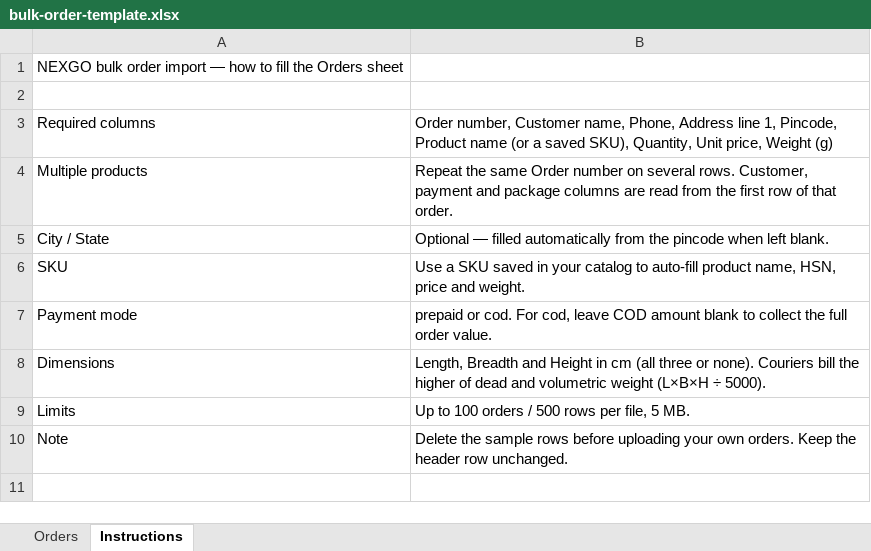
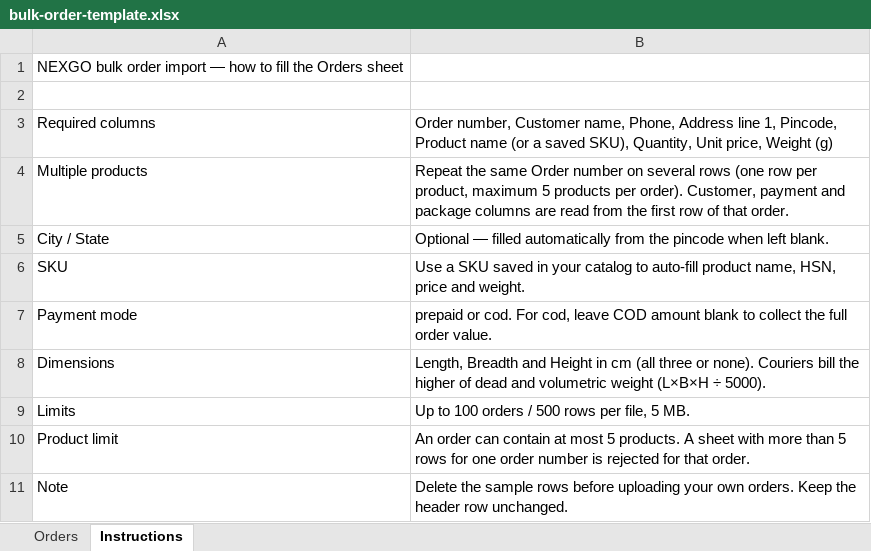
Before and after one commit to riju-talk/Nexgo, an Excel workbook: public/bulk-order-template.xlsx, sheet Instructions, drawn as a sheet; values as stored, in another font and other column widths than the file's, no borders; the diff names each change by its address in the sheet, - before the commit and + after, or states it on an @@ line.

Commit message:
added demo data and modular changes

```diff
--- a/public/bulk-order-template.xlsx (sheet Instructions)
+++ b/public/bulk-order-template.xlsx (sheet Instructions)
-B4: …on several rows. Customer, payment…
+B4: …on several rows (one row per product, maximum 5 products per order). Customer, payment…
+row 10: Product limit | An order can contain at most 5 products. A sheet with more than 5 rows for one order number is rejected for that order.
```
Also changed, not shown: 28 other files.
